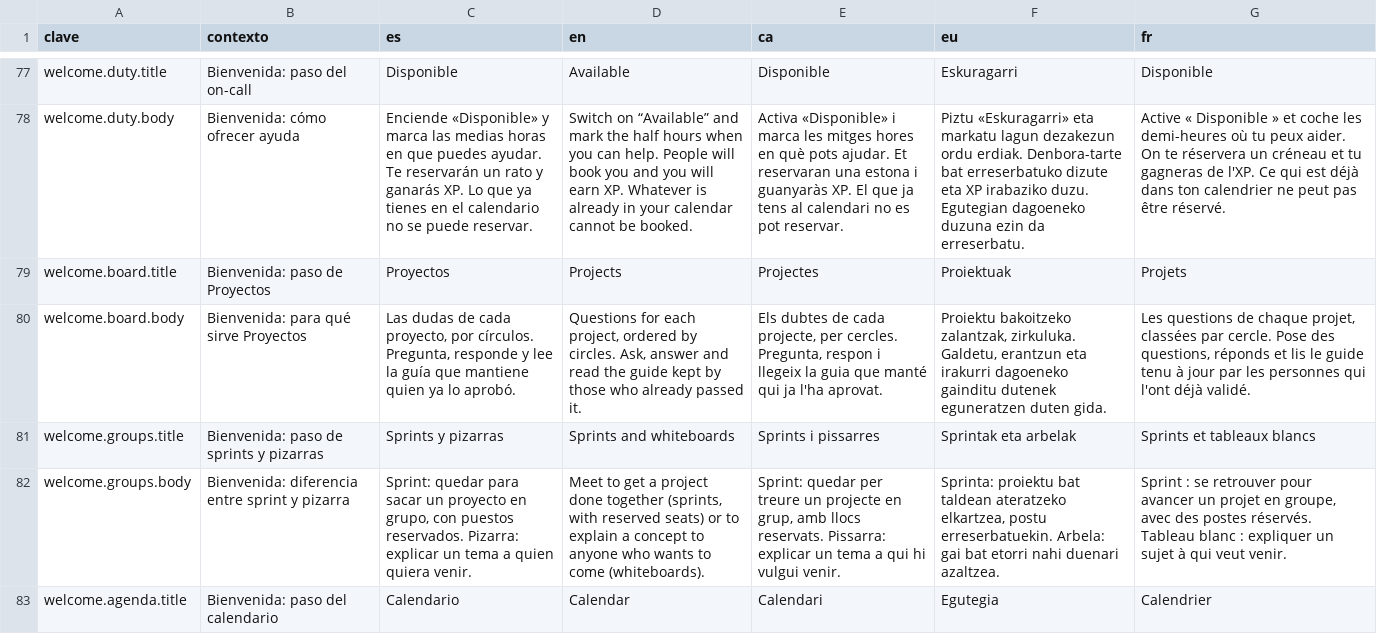
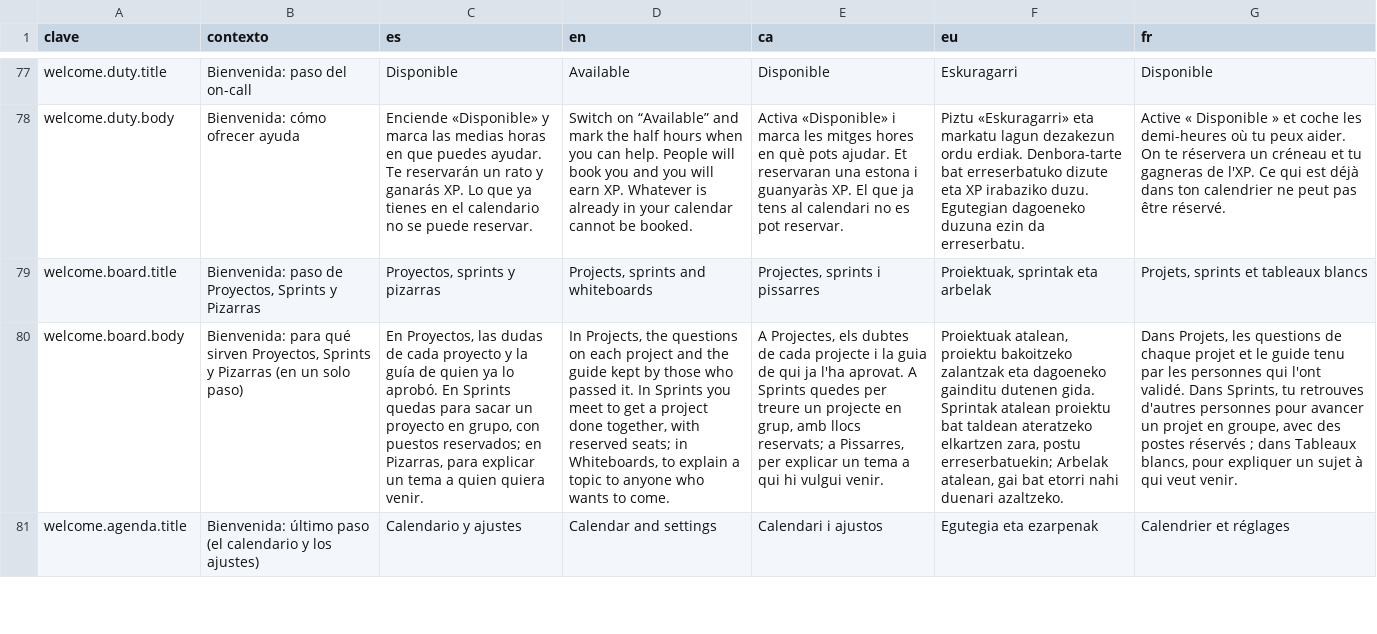
Before and after one commit to ALRO-GM/sanatorio-42, a CSV file: apps/web/src/shared/i18n/textos/comun.csv, drawn as a sheet; only a part is shown, gaps mark what is left out; removed rows and columns are numbered as before the commit, all else as after; the diff covers the shown part only; the diff names each change by its address in the sheet, - before the commit and + after, or states it on an @@ line.

```diff
--- a/apps/web/src/shared/i18n/textos/comun.csv
+++ b/apps/web/src/shared/i18n/textos/comun.csv
-B79 (contexto): Bienvenida: paso de Proyectos
+B79 (contexto): Bienvenida: paso de Proyectos, Sprints y Pizarras
-C79 (es): Proyectos
+C79 (es): Proyectos, sprints y pizarras
-D79 (en): Projects
+D79 (en): Projects, sprints and whiteboards
-E79 (ca): Projectes
+E79 (ca): Projectes, sprints i pissarres
-F79 (eu): Proiektuak
+F79 (eu): Proiektuak, sprintak eta arbelak
-G79 (fr): Projets
+G79 (fr): Projets, sprints et tableaux blancs
-B80 (contexto): …para qué sirve Proyectos
+B80 (contexto): …para qué sirven Proyectos, Sprints y Pizarras (en un solo paso)
-C80 (es): Las dudas de cada proyecto, por círculos. Pregunta, responde y lee la guía que mantiene quien ya lo aprobó.
+C80 (es): En Proyectos, las dudas de cada proyecto y la guía de quien ya lo aprobó. En Sprints quedas para sacar un proyecto en grupo, con puestos reservados; en Pizarras, para explicar un tema a quien quiera venir.
-D80 (en): Questions for each project, ordered by circles. Ask, answer and read the guide kept by those who already passed it.
+D80 (en): In Projects, the questions on each project and the guide kept by those who passed it. In Sprints you meet to get a project done together, with reserved seats; in Whiteboards, to explain a topic to anyone who wants to come.
-E80 (ca): Els dubtes de cada projecte, per cercles. Pregunta, respon i llegeix la guia que manté qui ja l'ha aprovat.
+E80 (ca): A Projectes, els dubtes de cada projecte i la guia de qui ja l'ha aprovat. A Sprints quedes per treure un projecte en grup, amb llocs reservats; a Pissarres, per explicar un tema a qui hi vulgui venir.
-F80 (eu): Proiektu bakoitzeko zalantzak, zirkuluka. Galdetu, erantzun eta irakurri dagoeneko gainditu dutenek eguneratzen duten gida.
+F80 (eu): Proiektuak atalean, proiektu bakoitzeko zalantzak eta dagoeneko gainditu dutenen gida. Sprintak atalean proiektu bat taldean ateratzeko elkartzen zara, postu erreserbatuekin; Arbelak atalean, gai bat etorri nahi duenari azaltzeko.
-G80 (fr): Les questions de chaque projet, classées par cercle. Pose des questions, réponds et lis le guide tenu à jour par les personnes qui l'ont déjà validé.
+G80 (fr): Dans Projets, les questions de chaque projet et le guide tenu par les personnes qui l'ont validé. Dans Sprints, tu retrouves d'autres personnes pour avancer un projet en groupe, avec des postes réservés ; dans Tableaux blancs, pour expliquer un sujet à qui veut venir.
-row 81: welcome.groups.title | Bienvenida: paso de sprints y pizarras | Sprints y pizarras | Sprints and whiteboards | Sprints i pissarres | Sprintak eta arbelak | Sprints et tableaux blancs
-row 82: welcome.groups.body | Bienvenida: diferencia entre sprint y pizarra | Sprint: quedar para sacar un proyecto en grupo, con puestos reservados. Pizarra: explicar un tema a quien quiera venir. | Meet to get a project done together (sprints, with reserved seats) or to explain a concept to anyone who wants to come (whiteboards). | Sprint: quedar per treure un projecte en grup, amb llocs reservats. Pissarra: explicar un tema a qui hi vulgui venir. | Sprinta: proiektu bat taldean ateratzeko elkartzea, postu erreserbatuekin. Arbela: gai bat etorri nahi duenari azaltzea. | Sprint : se retrouver pour avancer un projet en groupe, avec des postes réservés. Tableau blanc : expliquer un sujet à qui veut venir.
-B81 (contexto): Bienvenida: paso del calendario
+B81 (contexto): Bienvenida: último paso (el calendario y los ajustes)
-C81 (es): Calendario
+C81 (es): Calendario y ajustes
-D81 (en): Calendar
+D81 (en): Calendar and settings
-E81 (ca): Calendari
+E81 (ca): Calendari i ajustos
-F81 (eu): Egutegia
+F81 (eu): Egutegia eta ezarpenak
-G81 (fr): Calendrier
+G81 (fr): Calendrier et réglages
```
Also changed, not shown: 3 removed rows and 12 edited cells elsewhere in this file, apps/web/src/shared/i18n/textos/guardia.csv, 19 other files.
